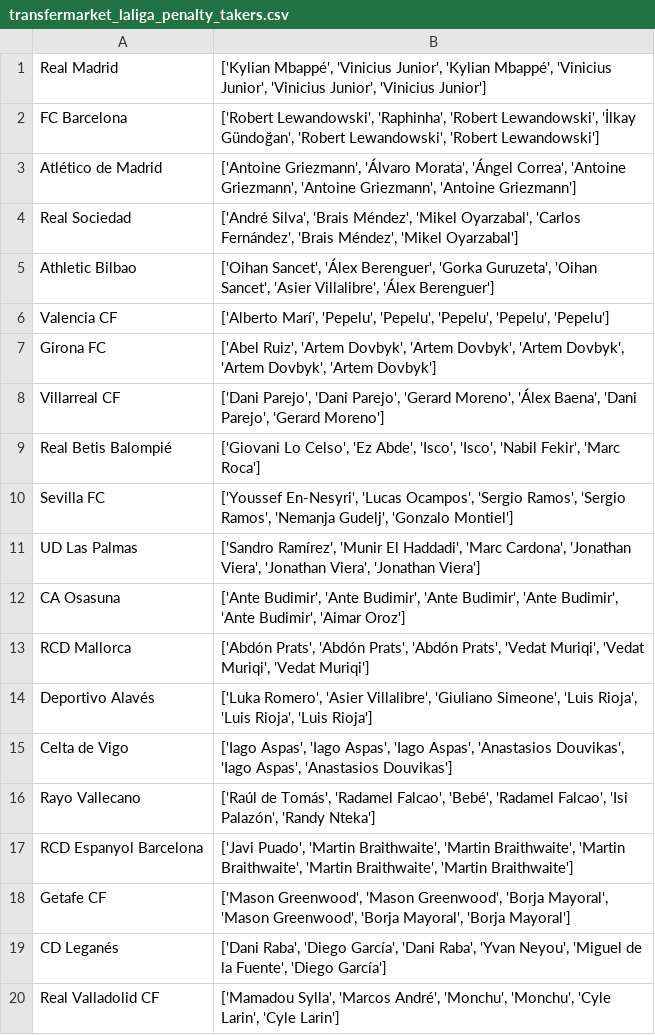
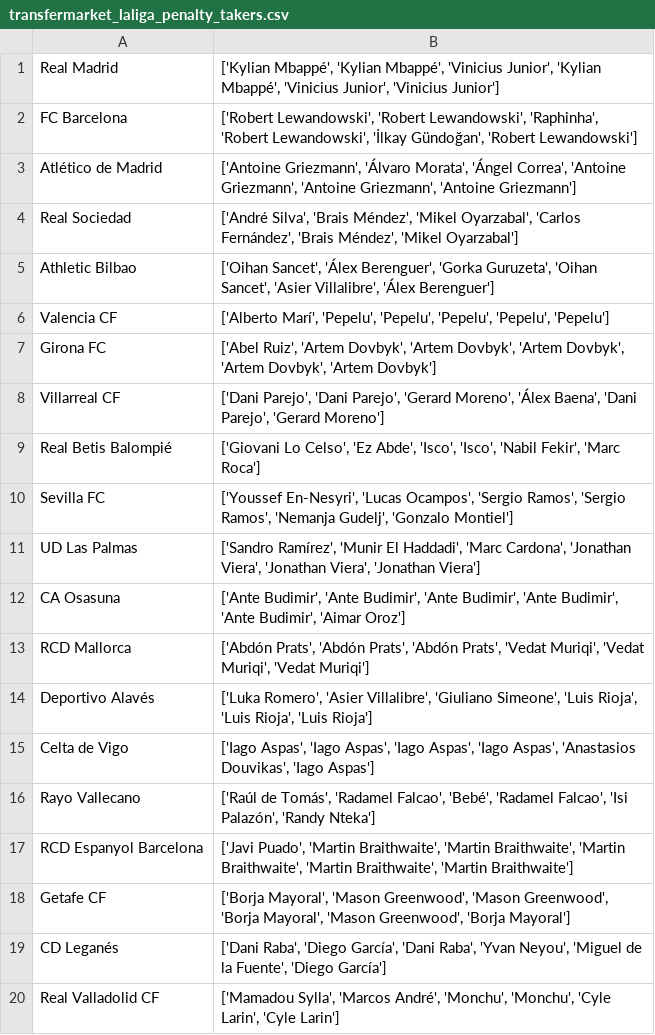
Before and after one commit to pabloroldan98/knapsack-football-formations, a CSV file: csv_files/transfermarket_laliga_penalty_takers.csv, drawn as a sheet.

```diff
--- a/csv_files/transfermarket_laliga_penalty_takers.csv
+++ b/csv_files/transfermarket_laliga_penalty_takers.csv
@@ -1,3 +1,3 @@
-Real Madrid,"['Kylian Mbappé', 'Vinicius Junior', 'Kylian Mbappé', 'Vinicius Junior', 'Vinicius Junior', 'Vinicius Junior']"
-FC Barcelona,"['Robert Lewandowski', 'Raphinha', 'Robert Lewandowski', 'İlkay Gündoğan', 'Robert Lewandowski', 'Robert Lewandowski']"
+Real Madrid,"['Kylian Mbappé', 'Kylian Mbappé', 'Vinicius Junior', 'Kylian Mbappé', 'Vinicius Junior', 'Vinicius Junior']"
+FC Barcelona,"['Robert Lewandowski', 'Robert Lewandowski', 'Raphinha', 'Robert Lewandowski', 'İlkay Gündoğan', 'Robert Lewandowski']"
 Atlético de Madrid,"['Antoine Griezmann', 'Álvaro Morata', 'Ángel Correa', 'Antoine Griezmann', 'Antoine Griezmann', 'Antoine Griezmann']"
@@ -14,6 +14,6 @@ RCD Mallorca,"['Abdón Prats', 'Abdón Prats', 'Abdón Prats', 'Vedat Muriqi', '
 Deportivo Alavés,"['Luka Romero', 'Asier Villalibre', 'Giuliano Simeone', 'Luis Rioja', 'Luis Rioja', 'Luis Rioja']"
-Celta de Vigo,"['Iago Aspas', 'Iago Aspas', 'Iago Aspas', 'Anastasios Douvikas', 'Iago Aspas', 'Anastasios Douvikas']"
+Celta de Vigo,"['Iago Aspas', 'Iago Aspas', 'Iago Aspas', 'Iago Aspas', 'Anastasios Douvikas', 'Iago Aspas']"
 Rayo Vallecano,"['Raúl de Tomás', 'Radamel Falcao', 'Bebé', 'Radamel Falcao', 'Isi Palazón', 'Randy Nteka']"
 RCD Espanyol Barcelona,"['Javi Puado', 'Martin Braithwaite', 'Martin Braithwaite', 'Martin Braithwaite', 'Martin Braithwaite', 'Martin Braithwaite']"
-Getafe CF,"['Mason Greenwood', 'Mason Greenwood', 'Borja Mayoral', 'Mason Greenwood', 'Borja Mayoral', 'Borja Mayoral']"
+Getafe CF,"['Borja Mayoral', 'Mason Greenwood', 'Mason Greenwood', 'Borja Mayoral', 'Mason Greenwood', 'Borja Mayoral']"
 CD Leganés,"['Dani Raba', 'Diego García', 'Dani Raba', 'Yvan Neyou', 'Miguel de la Fuente', 'Diego García']"
```
Also changed, not shown: csv_files/futbolfantasy_laliga_players_forms.csv, csv_files/futbolfantasy_laliga_players_positions.csv, 11 other files.
